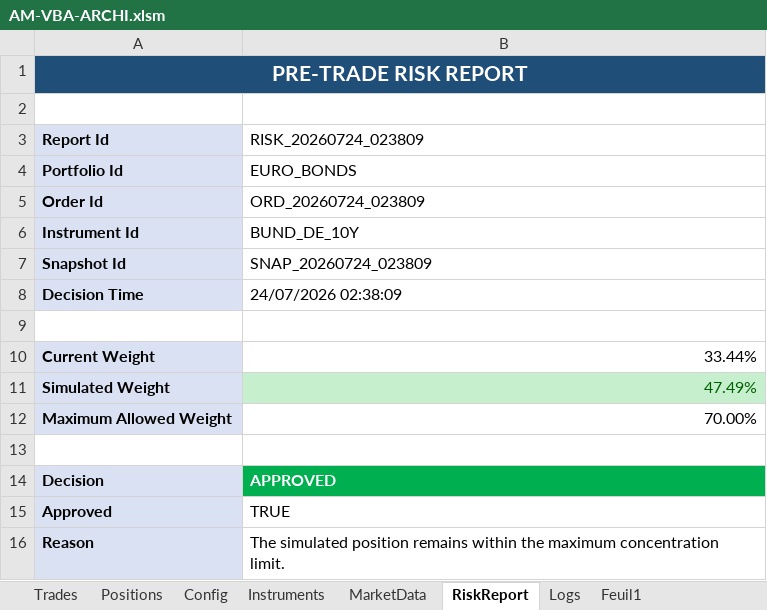
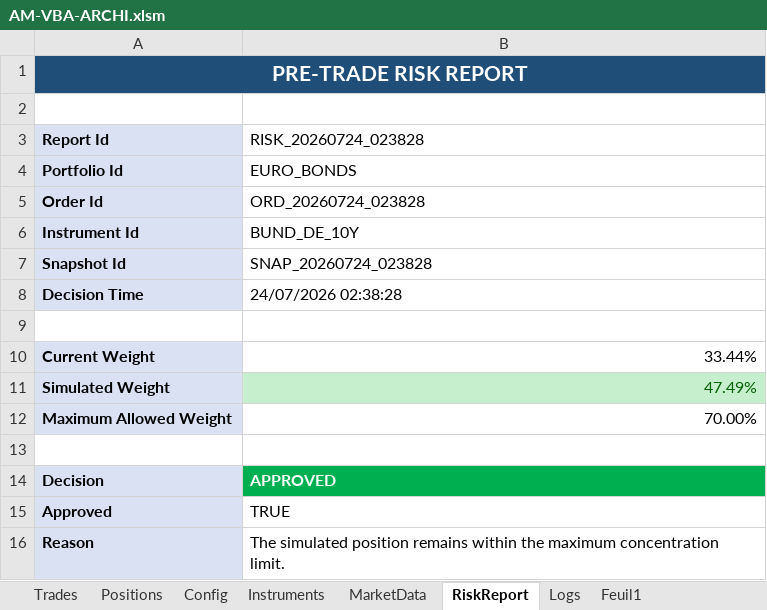
Before and after one commit to sengbertrand/AM-VBA-ARCHI, an Excel workbook: workbook/AM-VBA-ARCHI.xlsm, sheet RiskReport, drawn as a sheet; values as stored, in another font and other column widths than the file's, no borders; the diff names each change by its address in the sheet, - before the commit and + after, or states it on an @@ line.

```diff
--- a/workbook/AM-VBA-ARCHI.xlsm (sheet RiskReport)
+++ b/workbook/AM-VBA-ARCHI.xlsm (sheet RiskReport)
-B3: RISK_20260724_023809
+B3: RISK_20260724_023828
-B5 (RISK_20260724_023828): ORD_20260724_023809
+B5 (RISK_20260724_023828): ORD_20260724_023828
-B7 (RISK_20260724_023828): SNAP_20260724_023809
+B7 (RISK_20260724_023828): SNAP_20260724_023828
-B8 (RISK_20260724_023828): 24/07/2026 02:38:09
+B8 (RISK_20260724_023828): 24/07/2026 02:38:28
```
Also changed, not shown: sheet Logs, 1 other file.
